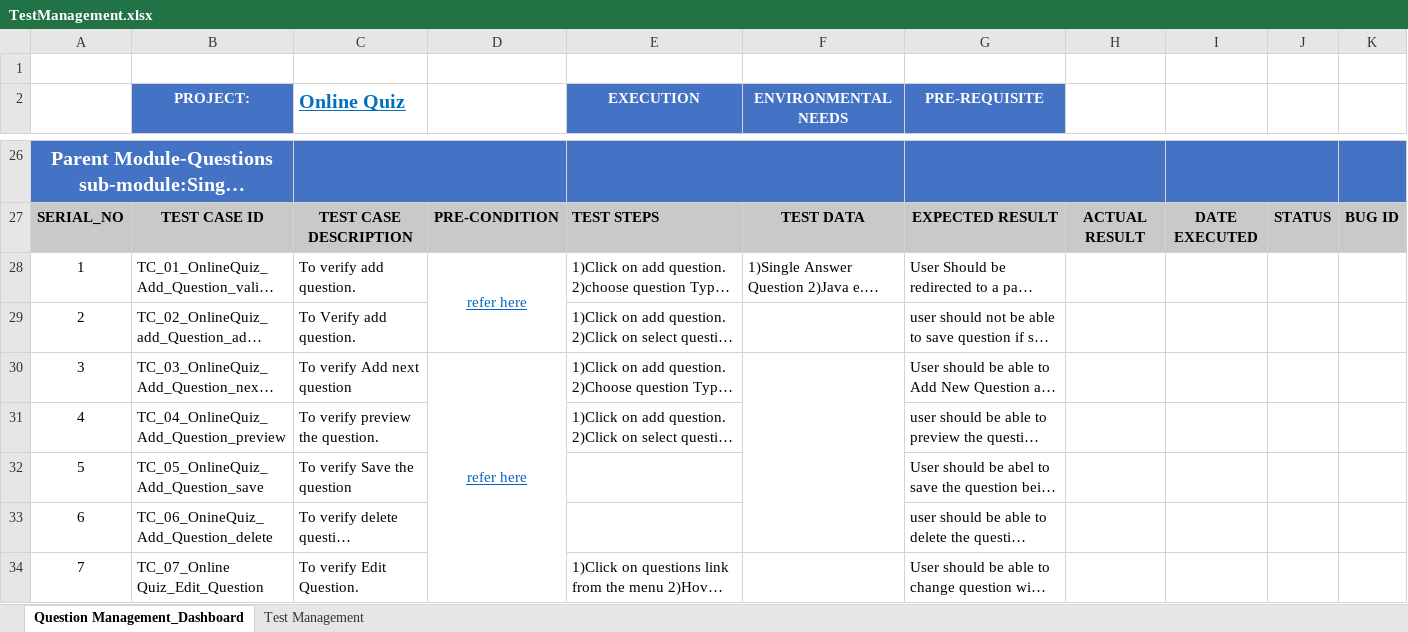
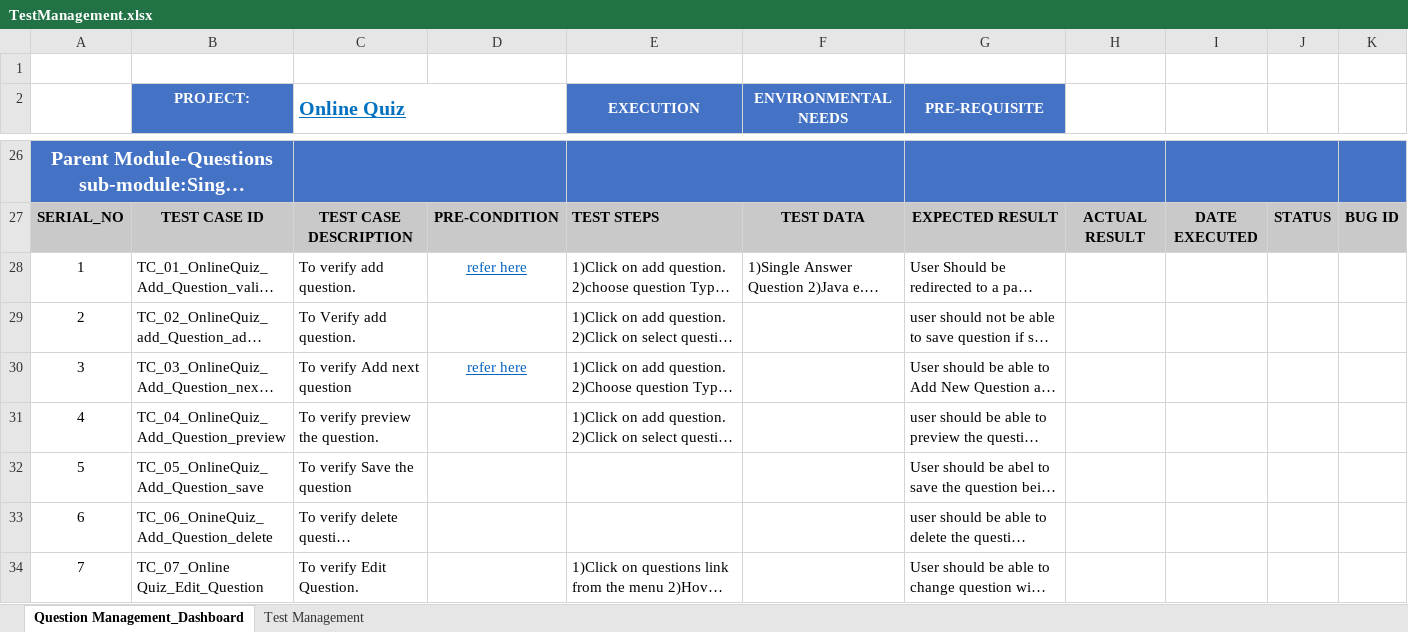
Before and after one commit to Promact/Questy, an Excel workbook: TestCases/TestManagement.xlsx, sheet Question Management_Dashboard, drawn as a sheet; only a part is shown, gaps mark what is left out; long unchanged cells end in …; values as stored, in another font and other column widths than the file's, no borders; the diff covers the shown part only; the diff names each change by its address in the sheet, - before the commit and + after, or states it on an @@ line.

Commit message:
updated test management test cases

```diff
--- a/TestCases/TestManagement.xlsx (sheet Question Management_Dashboard)
+++ b/TestCases/TestManagement.xlsx (sheet Question Management_Dashboard)
+C2:D2 merged
+E2:E3 merged
+F2:F3 merged
+G2:G3 merged
-D28:D29 merged
-D30:D34 merged
-F30:F33 merged
```
Also changed, not shown: merged cells elsewhere in this sheet, sheet Test Management, TestCases/TestConductandAssesment.xlsx.
